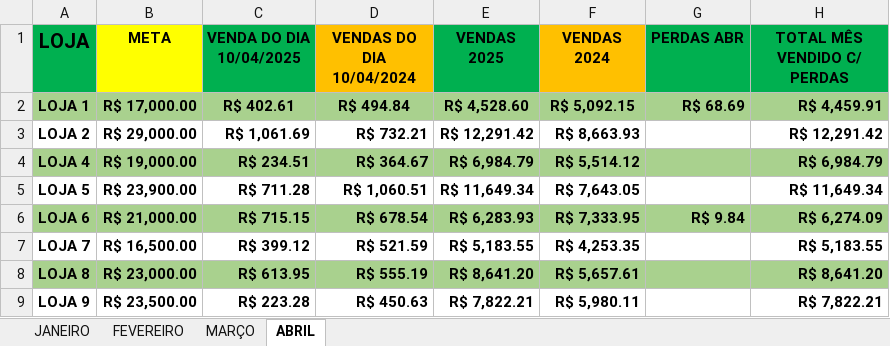
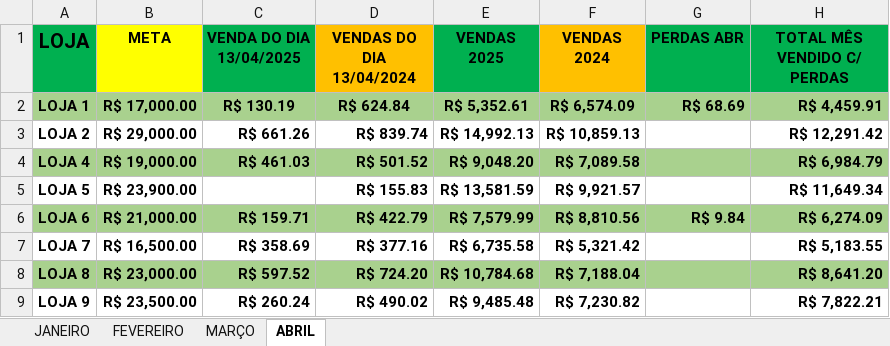
Before and after one commit to zcaus/Fin, an Excel workbook: data/relatorio_vendas.xlsx, sheet ABRIL, drawn as a sheet; only a part is shown; values as stored, in another font and other column widths than the file's, no borders; the diff covers the shown part only; the diff names each change by its address in the sheet, - before the commit and + after, or states it on an @@ line.

```diff
--- a/data/relatorio_vendas.xlsx (sheet ABRIL)
+++ b/data/relatorio_vendas.xlsx (sheet ABRIL)
-C1: VENDA DO DIA 10/04/2025
+C1: VENDA DO DIA 13/04/2025
-D1: VENDAS DO DIA 10/04/2024
+D1: VENDAS DO DIA 13/04/2024
-C2 (VENDA DO DIA 13/04/2025): R$ 402.61
+C2 (VENDA DO DIA 13/04/2025): R$ 130.19
-D2 (VENDAS DO DIA 13/04/2024): R$ 494.84
+D2 (VENDAS DO DIA 13/04/2024): R$ 624.84
-E2 (VENDAS 2025): R$ 4,528.60
+E2 (VENDAS 2025): R$ 5,352.61
-F2 (VENDAS 2024): R$ 5,092.15
+F2 (VENDAS 2024): R$ 6,574.09
-C3 (VENDA DO DIA 13/04/2025): R$ 1,061.69
+C3 (VENDA DO DIA 13/04/2025): R$ 661.26
-D3 (VENDAS DO DIA 13/04/2024): R$ 732.21
+D3 (VENDAS DO DIA 13/04/2024): R$ 839.74
-E3 (VENDAS 2025): R$ 12,291.42
+E3 (VENDAS 2025): R$ 14,992.13
-F3 (VENDAS 2024): R$ 8,663.93
+F3 (VENDAS 2024): R$ 10,859.13
-C4 (VENDA DO DIA 13/04/2025): R$ 234.51
+C4 (VENDA DO DIA 13/04/2025): R$ 461.03
-D4 (VENDAS DO DIA 13/04/2024): R$ 364.67
+D4 (VENDAS DO DIA 13/04/2024): R$ 501.52
-E4 (VENDAS 2025): R$ 6,984.79
+E4 (VENDAS 2025): R$ 9,048.20
-F4 (VENDAS 2024): R$ 5,514.12
+F4 (VENDAS 2024): R$ 7,089.58
-C5 (VENDA DO DIA 13/04/2025): R$ 711.28
+C5 (VENDA DO DIA 13/04/2025): (empty)
-D5 (VENDAS DO DIA 13/04/2024): R$ 1,060.51
+D5 (VENDAS DO DIA 13/04/2024): R$ 155.83
-E5 (VENDAS 2025): R$ 11,649.34
+E5 (VENDAS 2025): R$ 13,581.59
-F5 (VENDAS 2024): R$ 7,643.05
+F5 (VENDAS 2024): R$ 9,921.57
-C6 (VENDA DO DIA 13/04/2025): R$ 715.15
+C6 (VENDA DO DIA 13/04/2025): R$ 159.71
-D6 (VENDAS DO DIA 13/04/2024): R$ 678.54
+D6 (VENDAS DO DIA 13/04/2024): R$ 422.79
-E6 (VENDAS 2025): R$ 6,283.93
+E6 (VENDAS 2025): R$ 7,579.99
-F6 (VENDAS 2024): R$ 7,333.95
+F6 (VENDAS 2024): R$ 8,810.56
-C7 (VENDA DO DIA 13/04/2025): R$ 399.12
+C7 (VENDA DO DIA 13/04/2025): R$ 358.69
-D7 (VENDAS DO DIA 13/04/2024): R$ 521.59
+D7 (VENDAS DO DIA 13/04/2024): R$ 377.16
-E7 (VENDAS 2025): R$ 5,183.55
+E7 (VENDAS 2025): R$ 6,735.58
-F7 (VENDAS 2024): R$ 4,253.35
+F7 (VENDAS 2024): R$ 5,321.42
-C8 (VENDA DO DIA 13/04/2025): R$ 613.95
+C8 (VENDA DO DIA 13/04/2025): R$ 597.52
-D8 (VENDAS DO DIA 13/04/2024): R$ 555.19
+D8 (VENDAS DO DIA 13/04/2024): R$ 724.20
-E8 (VENDAS 2025): R$ 8,641.20
+E8 (VENDAS 2025): R$ 10,784.68
-F8 (VENDAS 2024): R$ 5,657.61
+F8 (VENDAS 2024): R$ 7,188.04
-C9 (VENDA DO DIA 13/04/2025): R$ 223.28
+C9 (VENDA DO DIA 13/04/2025): R$ 260.24
-D9 (VENDAS DO DIA 13/04/2024): R$ 450.63
+D9 (VENDAS DO DIA 13/04/2024): R$ 490.02
-E9 (VENDAS 2025): R$ 7,822.21
+E9 (VENDAS 2025): R$ 9,485.48
-F9 (VENDAS 2024): R$ 5,980.11
+F9 (VENDAS 2024): R$ 7,230.82
```
Also changed, not shown: 8 edited cells elsewhere in this sheet, data/conta_corrente.xlsx.
